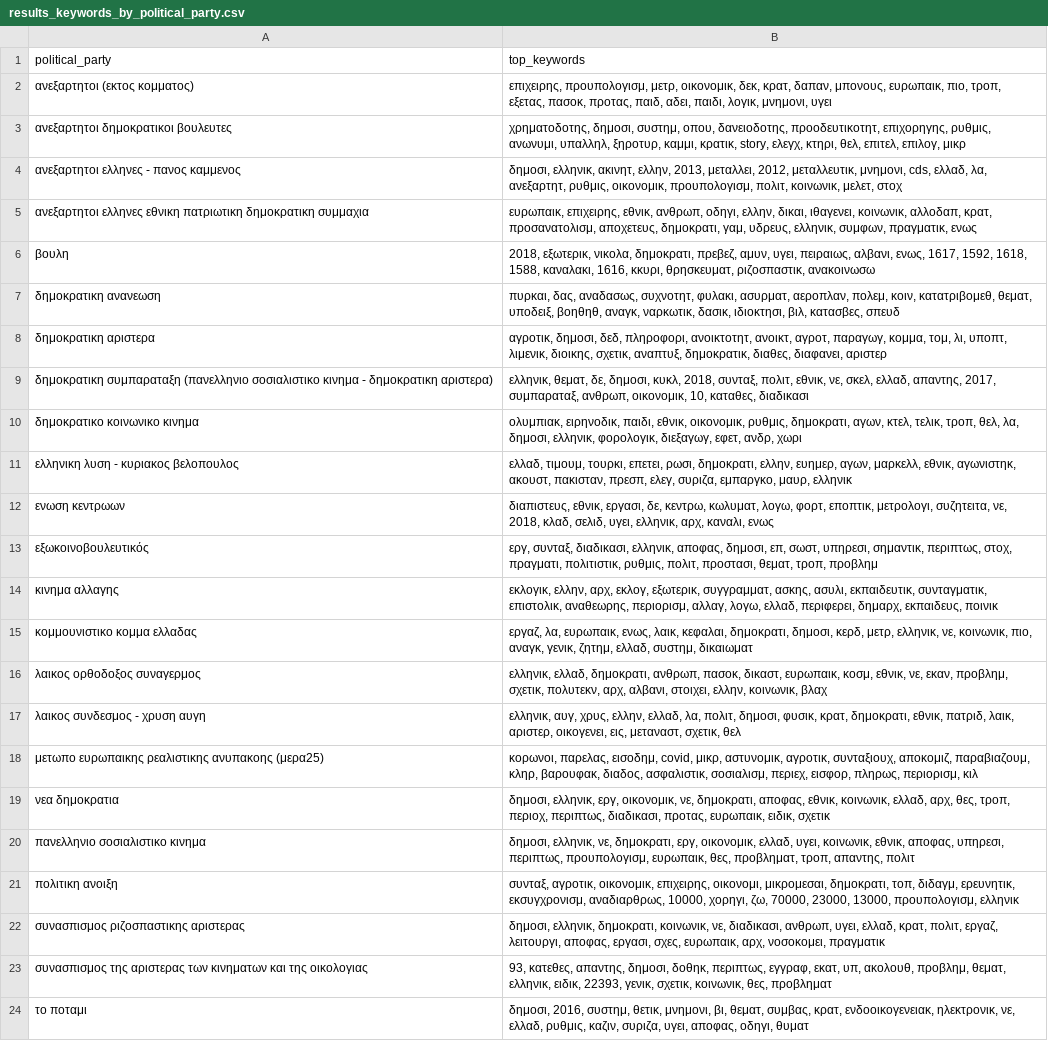
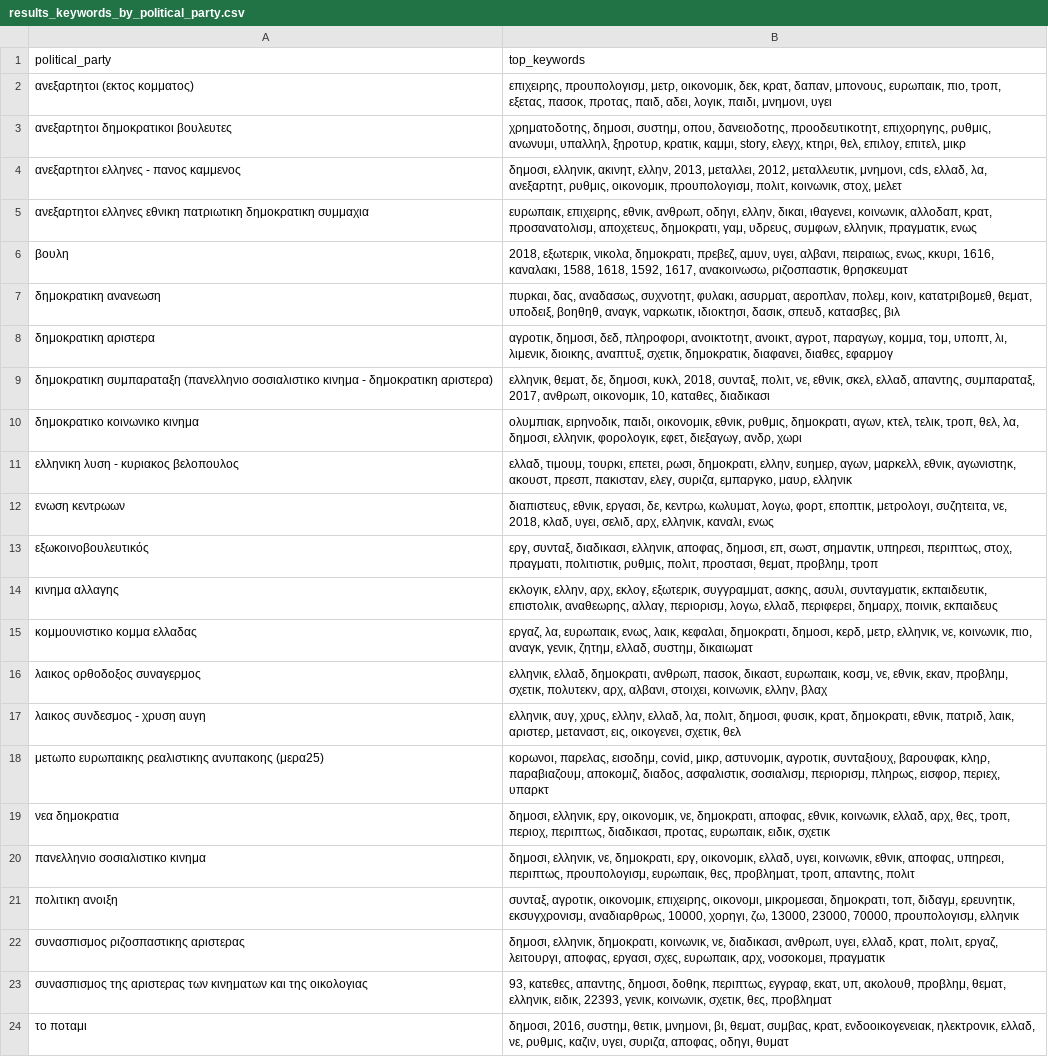
Before and after one commit to josephsarafidis/anaktisi, a CSV file: parliament-search/public/search_models_csv/results_keywords_by_political_party.csv, drawn as a sheet; the diff names each change by its address in the sheet, - before the commit and + after, or states it on an @@ line.

```diff
--- a/parliament-search/public/search_models_csv/results_keywords_by_political_party.csv
+++ b/parliament-search/public/search_models_csv/results_keywords_by_political_party.csv
-B2 (top_keywords): …παιδ, αδει, παιδι, λογικ, μνημονι, υγει
+B2 (top_keywords): …παιδ, αδει, λογικ, παιδι, μνημονι, υγει
-B3 (top_keywords): …υπαλληλ, ξηροτυρ, καμμι, κρατικ, story, ελεγχ, κτηρι, θελ, επιτελ, επιλογ, μικρ
+B3 (top_keywords): …υπαλληλ, ξηροτυρ, κρατικ, καμμι, story, ελεγχ, κτηρι, θελ, επιλογ, επιτελ, μικρ
-B4 (top_keywords): …πολιτ, κοινωνικ, μελετ, στοχ
+B4 (top_keywords): …πολιτ, κοινωνικ, στοχ, μελετ
-B5 (top_keywords): …γαμ, υδρευς, ελληνικ, συμφων, πραγματικ, ενως
+B5 (top_keywords): …γαμ, υδρευς, συμφων, ελληνικ, πραγματικ, ενως
-B6 (top_keywords): …αμυν, υγει, πειραιως, αλβανι, ενως, 1617, 1592, 1618, 1588, καναλακι, 1616, κκυρι, θρησκευματ, ριζοσπαστικ, ανακοινωσω
+B6 (top_keywords): …αμυν, υγει, αλβανι, πειραιως, ενως, κκυρι, 1616, καναλακι, 1588, 1618, 1592, 1617, ανακοινωσω, ριζοσπαστικ, θρησκευματ
-B7 (top_keywords): …αναγκ, ναρκωτικ, δασικ, ιδιοκτησι, βιλ, κατασβες, σπευδ
+B7 (top_keywords): …αναγκ, ναρκωτικ, ιδιοκτησι, δασικ, σπευδ, κατασβες, βιλ
-B8 (top_keywords): …κομμα, τομ, λι, υποπτ, λιμενικ, διοικης, σχετικ, αναπτυξ, δημοκρατικ, διαθες, διαφανει, αριστερ
+B8 (top_keywords): …κομμα, τομ, υποπτ, λι, λιμενικ, διοικης, αναπτυξ, σχετικ, δημοκρατικ, διαφανει, διαθες, εφαρμογ
-B9 (top_keywords): …συνταξ, πολιτ, εθνικ, νε, σκελ, ελλαδ, απαντης, 2017, συμπαραταξ, ανθρωπ, οικονομικ,…
+B9 (top_keywords): …συνταξ, πολιτ, νε, εθνικ, σκελ, ελλαδ, απαντης, συμπαραταξ, 2017, ανθρωπ, οικονομικ,…
-B10 (top_keywords): …ειρηνοδικ, παιδι, εθνικ, οικονομικ, ρυθμις, δημοκρατι, αγων, κτελ, τελικ, τροπ, θελ, λα, δημοσι, ελληνικ, φορολογικ, διεξαγωγ, εφετ, ανδρ, χωρι
+B10 (top_keywords): …ειρηνοδικ, παιδι, οικονομικ, εθνικ, ρυθμις, δημοκρατι, αγων, κτελ, τελικ, τροπ, θελ, λα, δημοσι, ελληνικ, φορολογικ, εφετ, διεξαγωγ, ανδρ, χωρι
-B11 (top_keywords): …αγωνιστηκ, ακουστ, πακισταν, πρεσπ, ελεγ, συριζα,…
+B11 (top_keywords): …αγωνιστηκ, ακουστ, πρεσπ, πακισταν, ελεγ, συριζα,…
-B12 (top_keywords): …2018, κλαδ, σελιδ, υγει, ελληνικ, αρχ, καναλι, ενως
+B12 (top_keywords): …2018, κλαδ, υγει, σελιδ, αρχ, ελληνικ, καναλι, ενως
-B13 (top_keywords): …επ, σωστ, υπηρεσι, σημαντικ, περιπτως, στοχ, πραγματι, πολιτιστικ, ρυθμις, πολιτ, προστασι, θεματ, τροπ, προβλημ
+B13 (top_keywords): …επ, σωστ, σημαντικ, υπηρεσι, περιπτως, στοχ, πραγματι, πολιτιστικ, ρυθμις, πολιτ, προστασι, θεματ, προβλημ, τροπ
-B14 (top_keywords): …ασκης, ασυλι, εκπαιδευτικ, συνταγματικ, επιστολικ, αναθεωρης, περιορισμ, αλλαγ, λογω, ελλαδ, περιφερει, δημαρχ, εκπαιδευς, ποινικ
+B14 (top_keywords): …ασκης, ασυλι, συνταγματικ, εκπαιδευτικ, επιστολικ, αναθεωρης, αλλαγ, περιορισμ, λογω, ελλαδ, περιφερει, δημαρχ, ποινικ, εκπαιδευς
-B16 (top_keywords): …ευρωπαικ, κοσμ, εθνικ, νε, εκαν, προβλημ, σχετικ, πολυτεκν, αρχ, αλβανι, στοιχει, ελλην, κοινωνικ, βλαχ
+B16 (top_keywords): …ευρωπαικ, κοσμ, νε, εθνικ, εκαν, προβλημ, σχετικ, πολυτεκν, αρχ, αλβανι, στοιχει, κοινωνικ, ελλην, βλαχ
-B17 (top_keywords): …λαικ, αριστερ, οικογενει, εις, μεταναστ, σχετικ, θελ
+B17 (top_keywords): …λαικ, αριστερ, μεταναστ, εις, οικογενει, σχετικ, θελ
-B18 (top_keywords): …αγροτικ, συνταξιουχ, αποκομιζ, παραβιαζουμ, κληρ, βαρουφακ, διαδος, ασφαλιστικ, σοσιαλισμ, περιεχ, εισφορ, πληρως, περιορισμ, κιλ
+B18 (top_keywords): …αγροτικ, συνταξιουχ, βαρουφακ, κληρ, παραβιαζουμ, αποκομιζ, διαδος, ασφαλιστικ, σοσιαλισμ, περιορισμ, πληρως, εισφορ, περιεχ, υπαρκτ
-B21 (top_keywords): …χορηγι, ζω, 70000, 23000, 13000, προυπολογισμ, ελληνικ
+B21 (top_keywords): …χορηγι, ζω, 13000, 23000, 70000, προυπολογισμ, ελληνικ
-B23 (top_keywords): …22393, γενικ, σχετικ, κοινωνικ, θες, προβληματ
+B23 (top_keywords): …22393, γενικ, κοινωνικ, σχετικ, θες, προβληματ
-B24 (top_keywords): …ενδοοικογενειακ, ηλεκτρονικ, νε, ελλαδ, ρυθμις, καζιν, συριζα, υγει, αποφας, οδηγι,…
+B24 (top_keywords): …ενδοοικογενειακ, ηλεκτρονικ, ελλαδ, νε, ρυθμις, καζιν, υγει, συριζα, αποφας, οδηγι,…
```
Also changed, not shown: parliament-search/public/clustering_results/cluster_topic_analysis.csv, parliament-search/public/search_models_csv/results_keywords_by_member_name.csv, 16 other files.
